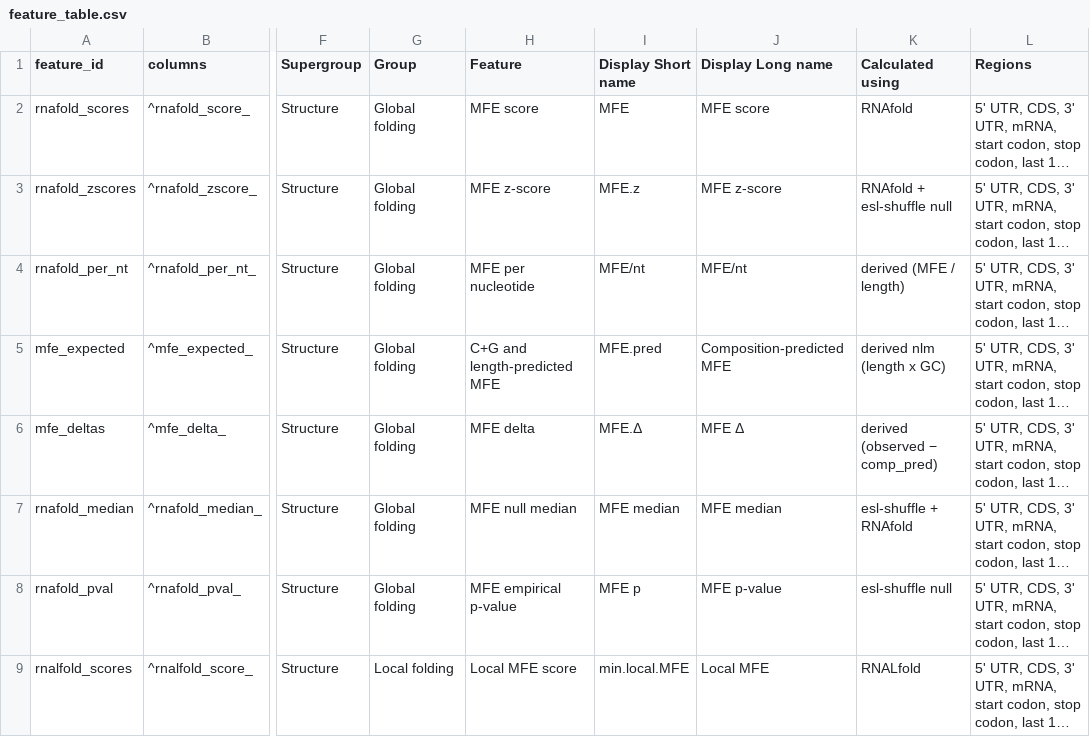
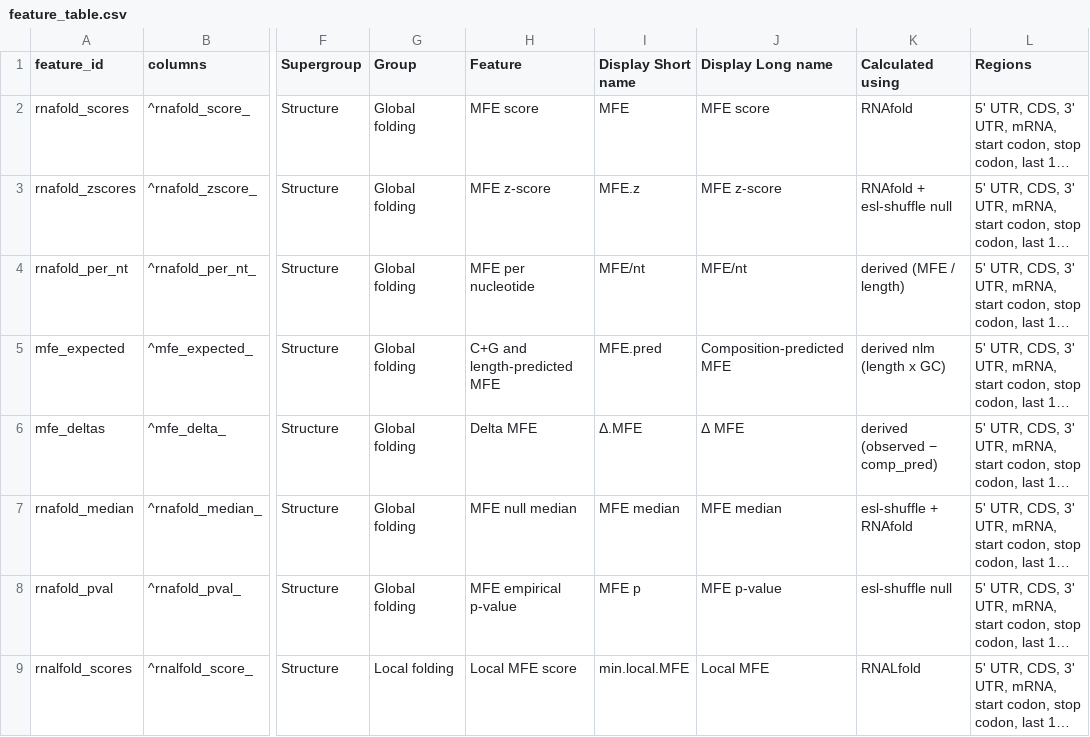
Before and after one commit to DJ-Champion/mRNA_stability_R, a CSV file: R/feature_table.csv, drawn as a sheet; only a part is shown, gaps mark what is left out; long unchanged cells end in …; the diff covers the shown part only; the diff names each change by its address in the sheet, - before the commit and + after, or states it on an @@ line.

Commit message:
featureTable

```diff
--- a/R/feature_table.csv
+++ b/R/feature_table.csv
-H6 (Feature): MFE delta
+H6 (Feature): Delta MFE
-I6 (Display Short name): MFE.Δ
+I6 (Display Short name): Δ.MFE
-J6 (Display Long name): MFE Δ
+J6 (Display Long name): Δ MFE
```
Also changed, not shown: 1 removed row and 5 edited cells elsewhere in this file.
